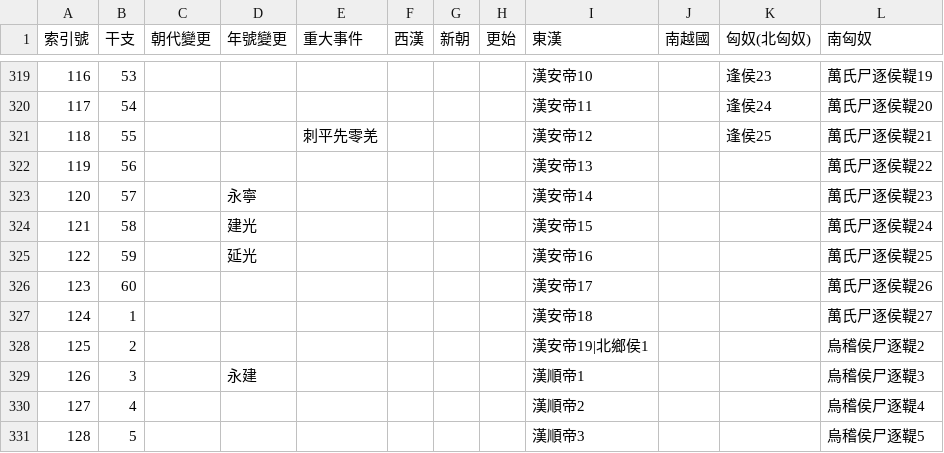
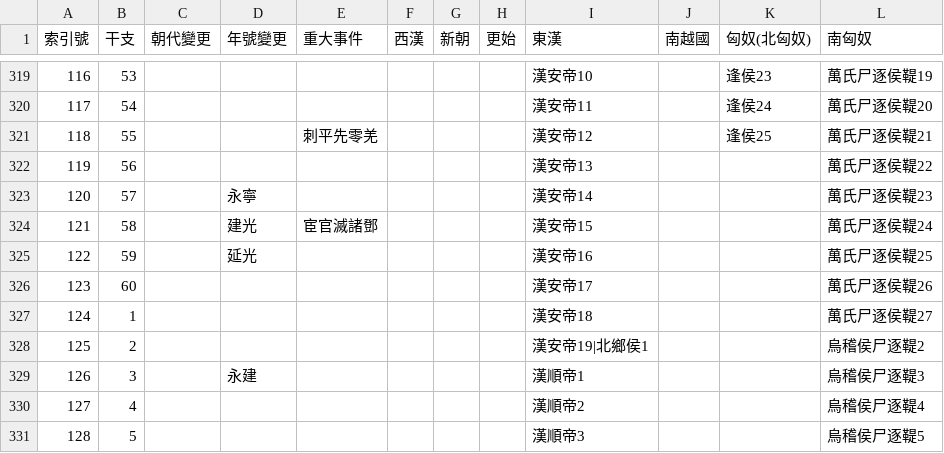
Before and after one commit to gintian/zizhitongjian, a CSV file: 1_主要數據/政權年代表/漢.csv, drawn as a sheet; only a part is shown, gaps mark what is left out.

```diff
--- a/1_主要數據/政權年代表/漢.csv
+++ b/1_主要數據/政權年代表/漢.csv
@@ -323,3 +323,3 @@
 120,57,,永寧,,,,,漢安帝14,,,萬氏尸逐侯鞮23
-121,58,,建光,,,,,漢安帝15,,,萬氏尸逐侯鞮24
+121,58,,建光,宦官滅諸鄧,,,,漢安帝15,,,萬氏尸逐侯鞮24
 122,59,,延光,,,,,漢安帝16,,,萬氏尸逐侯鞮25
```
Also changed, not shown: 1_主要數據/人物總表.csv, 1_主要數據/通鑑目錄.csv, 3 other files.
